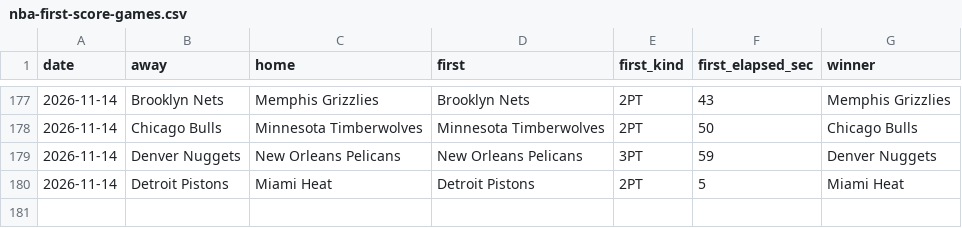
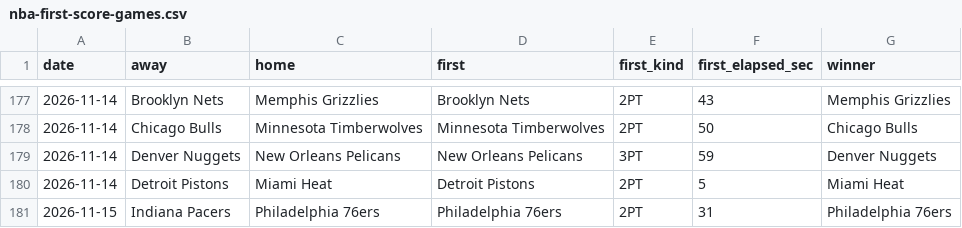
Before and after one commit to michaellvenuti-ops/mv_magic, a CSV file: pc-data/nba-first-score-games.csv, drawn as a sheet; only a part is shown, gaps mark what is left out.

Commit message:
pc-scans sync: pc-data/nba-first-score-games.csv

```diff
--- a/pc-data/nba-first-score-games.csv
+++ b/pc-data/nba-first-score-games.csv
@@ -180 +180,2 @@ date,away,home,first,first_kind,first_elapsed_sec,winner
 2026-11-14,Detroit Pistons,Miami Heat,Detroit Pistons,2PT,5,Miami Heat
+2026-11-15,Indiana Pacers,Philadelphia 76ers,Philadelphia 76ers,2PT,31,Philadelphia 76ers
```
